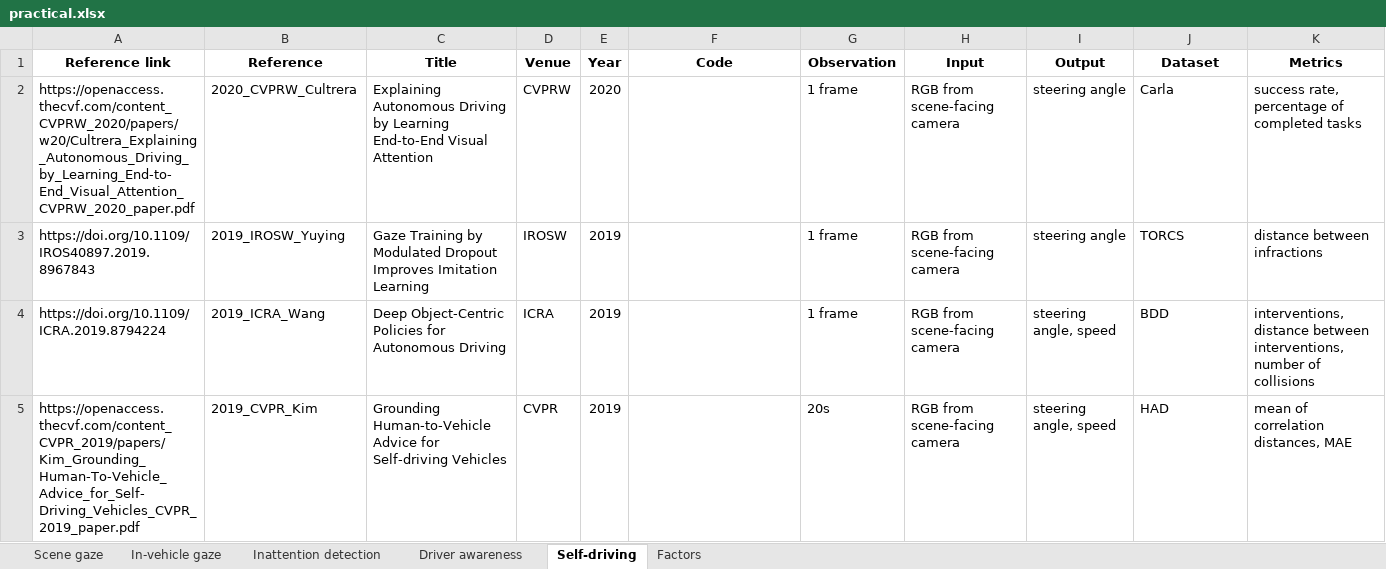
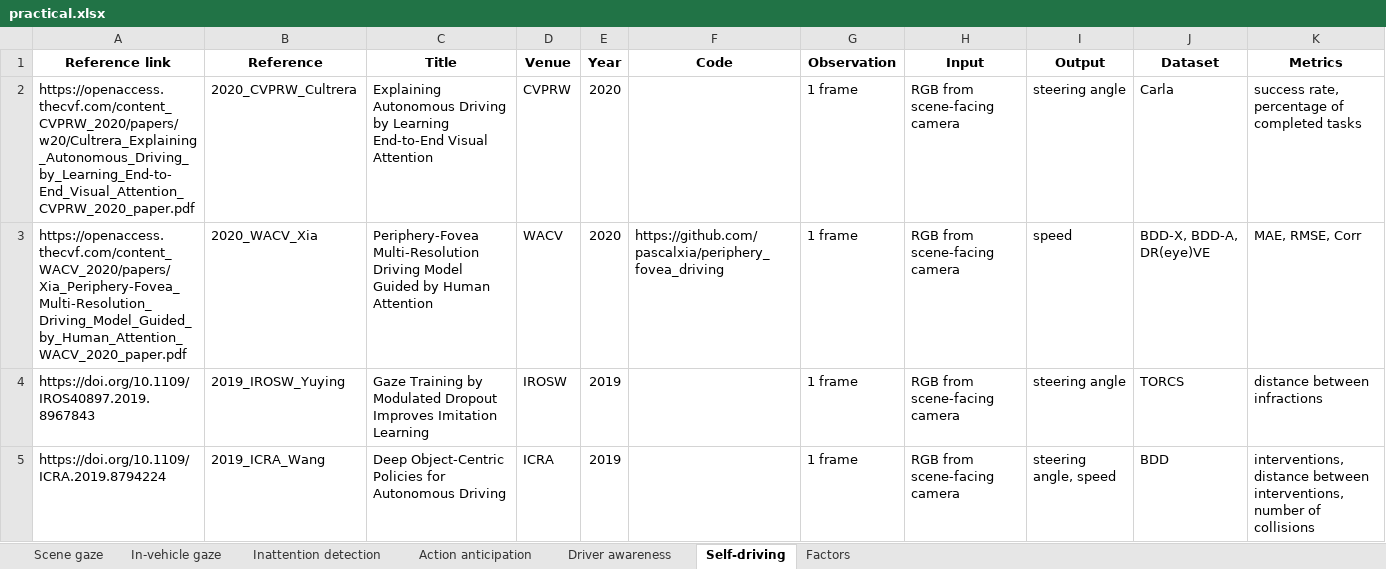
Before and after one commit to ykotseruba/attention_and_driving, an Excel workbook: spreadsheets/practical.xlsx, sheet Self-driving, drawn as a sheet; only a part is shown; the shorter side is filled out with more unchanged rows; values as stored, in another font and other column widths than the file's, no borders; the diff names each change by its address in the sheet, - before the commit and + after, or states it on an @@ line.

```diff
--- a/spreadsheets/practical.xlsx (sheet Self-driving)
+++ b/spreadsheets/practical.xlsx (sheet Self-driving)
+sheet tab: Action anticipation
+row 3: https://openaccess.thecvf.com/content_WACV_2020/papers/Xia_Periphery-Fovea_Multi-Resolution_Driving_Model_Guided_by_Human_Attention_WACV_2020_paper.pdf | 2020_WACV_Xia | Periphery-Fovea Multi-Resolution Driving Model Guided by Human Attention | WACV | 2020 | https://github.com/pascalxia/periphery_fovea_driving | 1 frame | RGB from scene-facing camera | speed | BDD-X, BDD-A, DR(eye)VE | MAE, RMSE, Corr
```
Also changed, not shown: sheet Factors, sheet Scene gaze, sheet In-vehicle gaze, spreadsheets/behavioral.xlsx, spreadsheets/datasets.xlsx, 1 other file.
